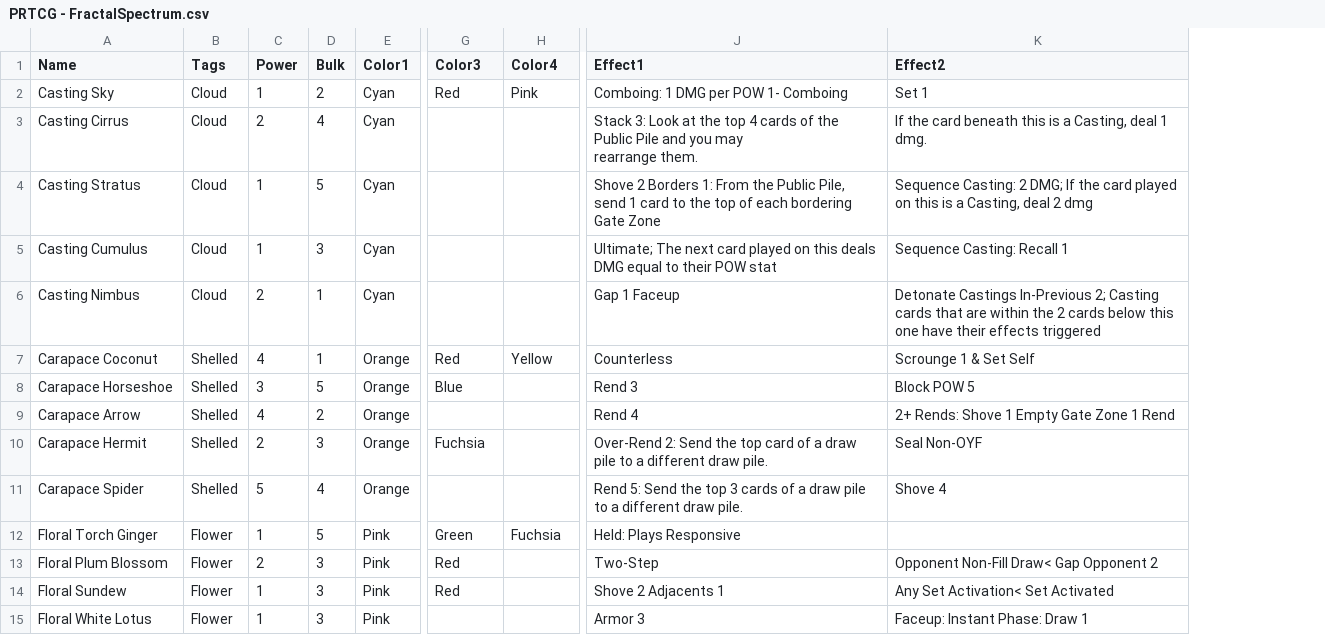
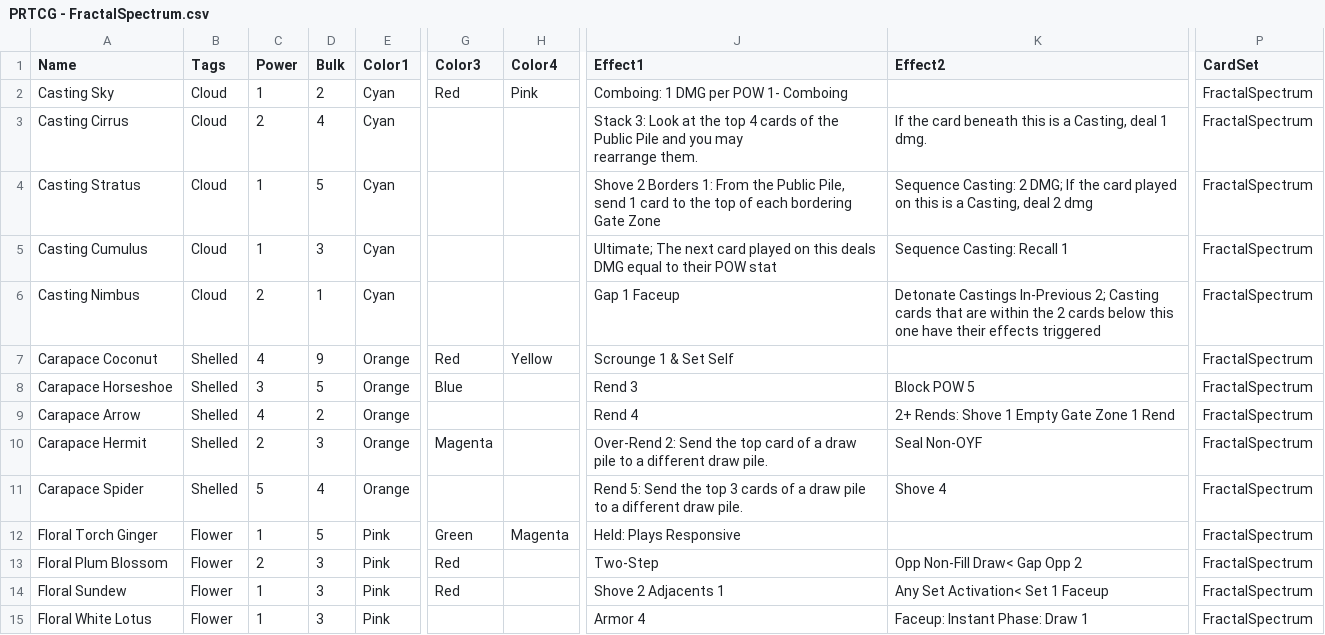
Before and after one commit to HungNguyen922/PrismReleaseOnline, a CSV file: PRTCG - FractalSpectrum.csv, drawn as a sheet; only a part is shown, gaps mark what is left out; the diff covers the shown part only; the diff names each change by its address in the sheet, - before the commit and + after, or states it on an @@ line.

Commit message:
Add files via upload

```diff
--- a/PRTCG - FractalSpectrum.csv
+++ b/PRTCG - FractalSpectrum.csv
+column P (CardSet), rows 2-15: all FractalSpectrum
-K2 (Effect2): Set 1
+K2 (Effect2): (empty)
-D7 (Bulk): 1
+D7 (Bulk): 9
-J7 (Effect1): Counterless
+J7 (Effect1): Scrounge 1 & Set Self
-K7 (Effect2): Scrounge 1 & Set Self
+K7 (Effect2): (empty)
-G10 (Color3): Fuchsia
+G10 (Color3): Magenta
-H12 (Color4): Fuchsia
+H12 (Color4): Magenta
-K13 (Effect2): Opponent Non-Fill Draw< Gap Opponent 2
+K13 (Effect2): Opp Non-Fill Draw< Gap Opp 2
-K14 (Effect2): Any Set Activation< Set Activated
+K14 (Effect2): Any Set Activation< Set 1 Faceup
-J15 (Effect1): Armor 3
+J15 (Effect1): Armor 4
```
Also changed, not shown: 98 edited cells elsewhere in this file.
